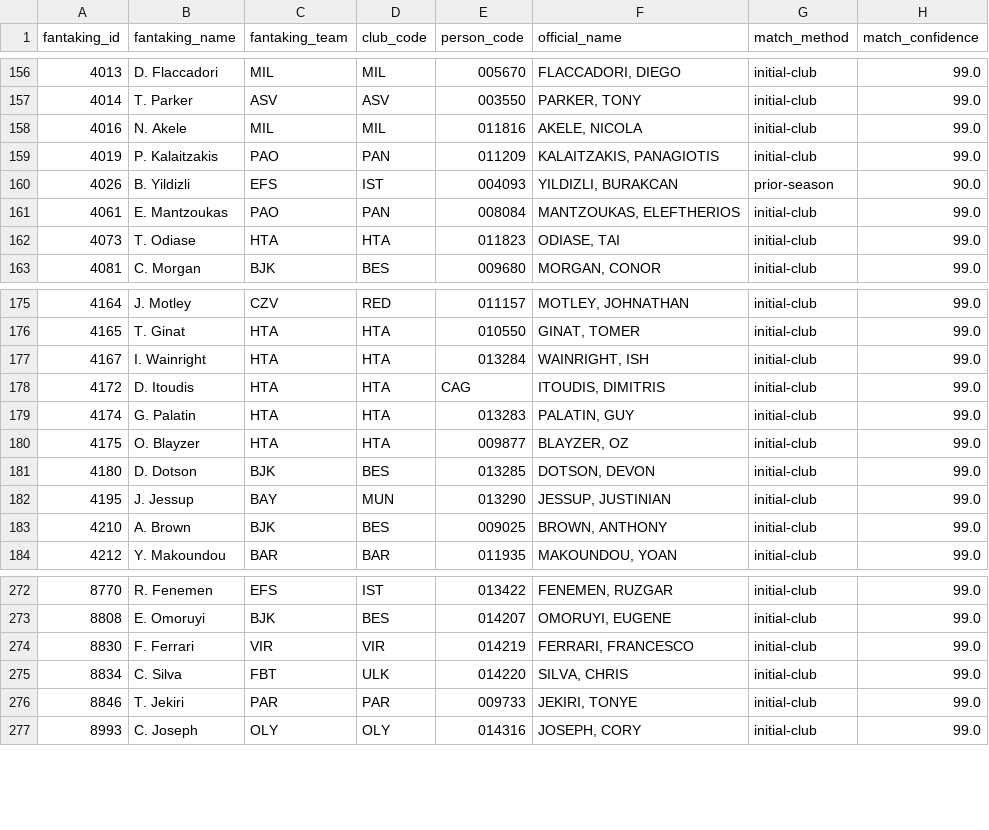
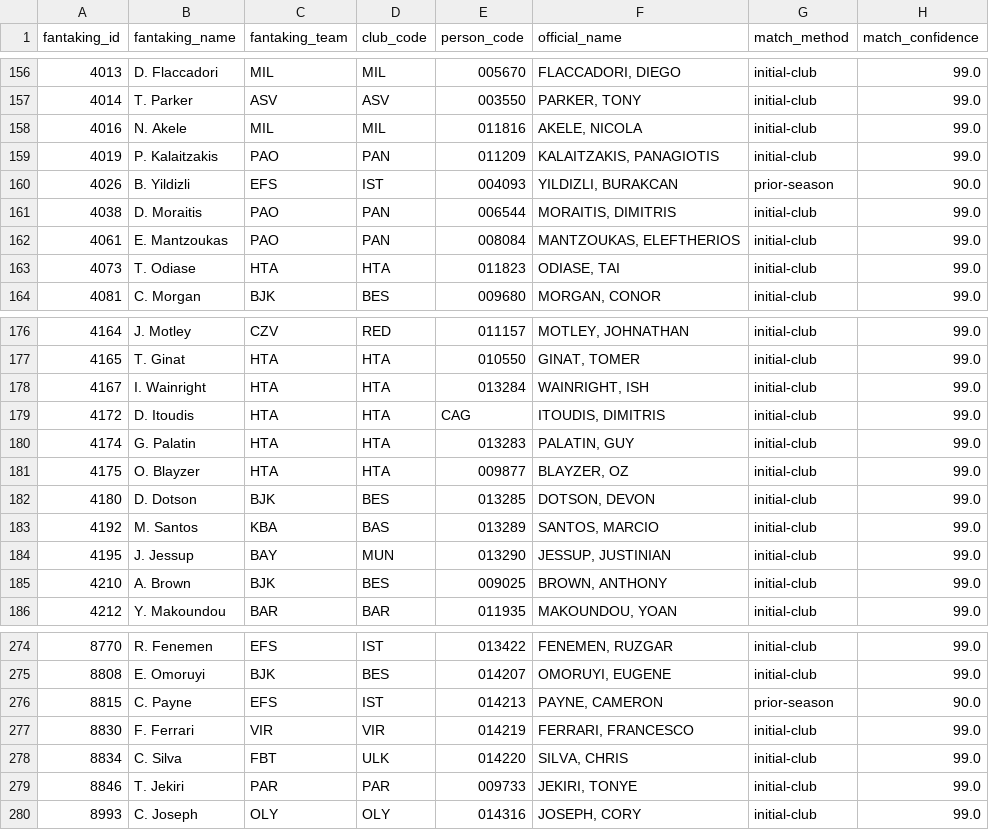
Before and after one commit to gaizkafrutos/euroleague-fantasy-analytics, a CSV file: data/processed/crosswalk.csv, drawn as a sheet; only a part is shown, gaps mark what is left out; the diff names each change by its address in the sheet, - before the commit and + after, or states it on an @@ line.

```diff
--- a/data/processed/crosswalk.csv
+++ b/data/processed/crosswalk.csv
+row 161: 4038 | D. Moraitis | PAO | PAN | 006544 | MORAITIS, DIMITRIS | initial-club | 99.0
+row 183: 4192 | M. Santos | KBA | BAS | 013289 | SANTOS, MARCIO | initial-club | 99.0
+row 276: 8815 | C. Payne | EFS | IST | 014213 | PAYNE, CAMERON | prior-season | 90.0
```
Also changed, not shown: 13 other files.
